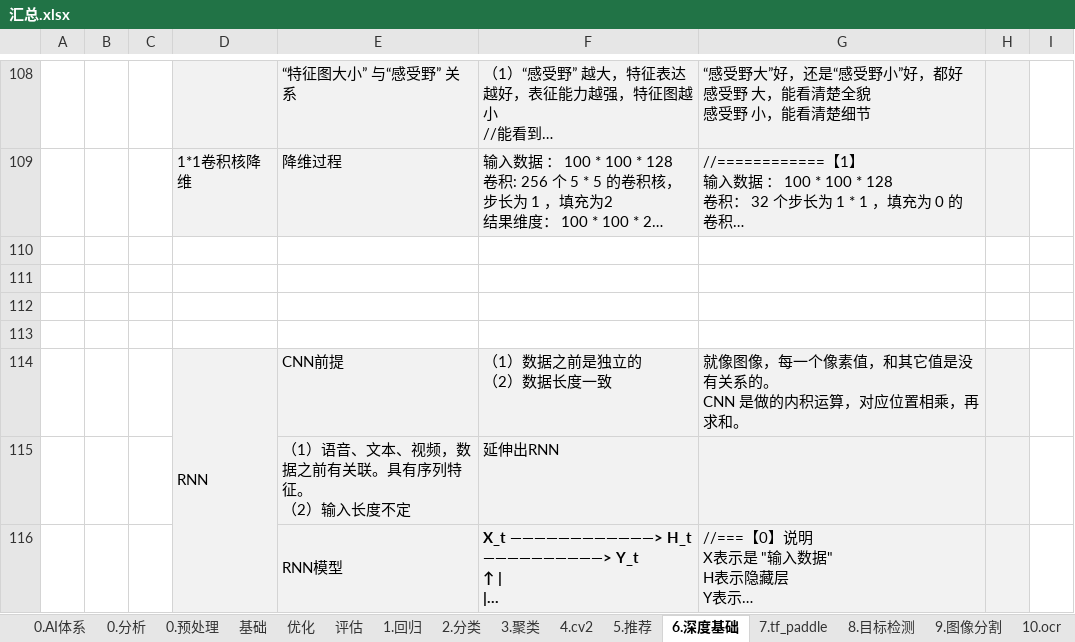
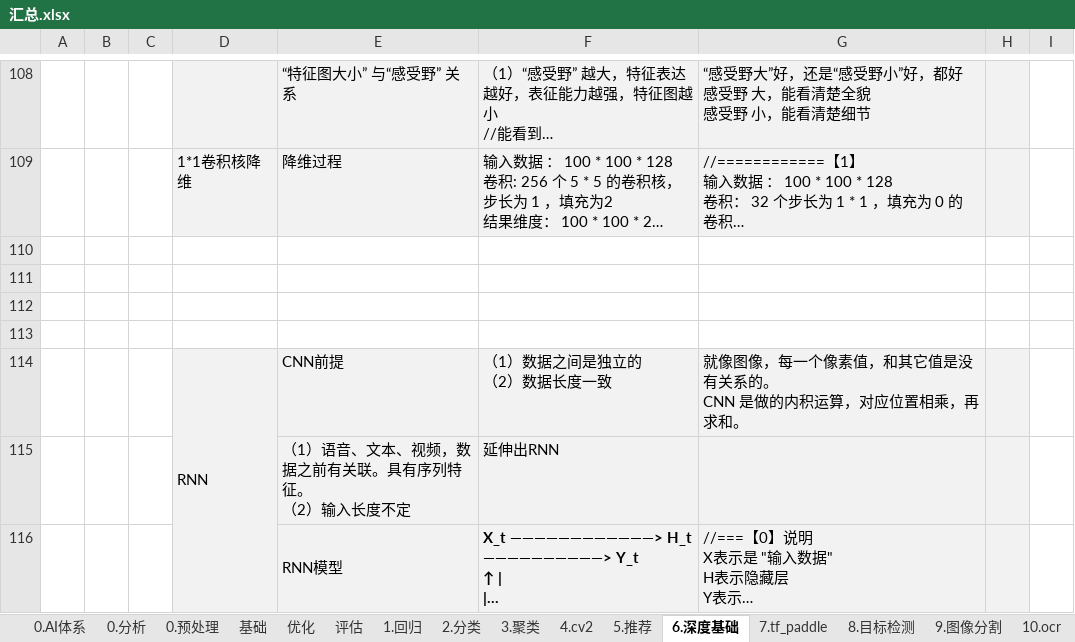
Before and after one commit to LiHengofChina/_python, an Excel workbook: 002.Artificial_Intelligence/汇总.xlsx, sheet 6.深度基础, drawn as a sheet; only a part is shown, gaps mark what is left out; long unchanged cells end in …; values as stored, in another font and other column widths than the file's, no borders; ↵ is a line break in a cell; the diff names each change by its address in the sheet, - before the commit and + after, or states it on an @@ line.

Commit message:
1111

```diff
--- a/002.Artificial_Intelligence/汇总.xlsx (sheet 6.深度基础)
+++ b/002.Artificial_Intelligence/汇总.xlsx (sheet 6.深度基础)
-F114: （1）数据之前是独立的 ↵ （2）数据长度一致
+F114: （1）数据之间是独立的 ↵ （2）数据长度一致
```
